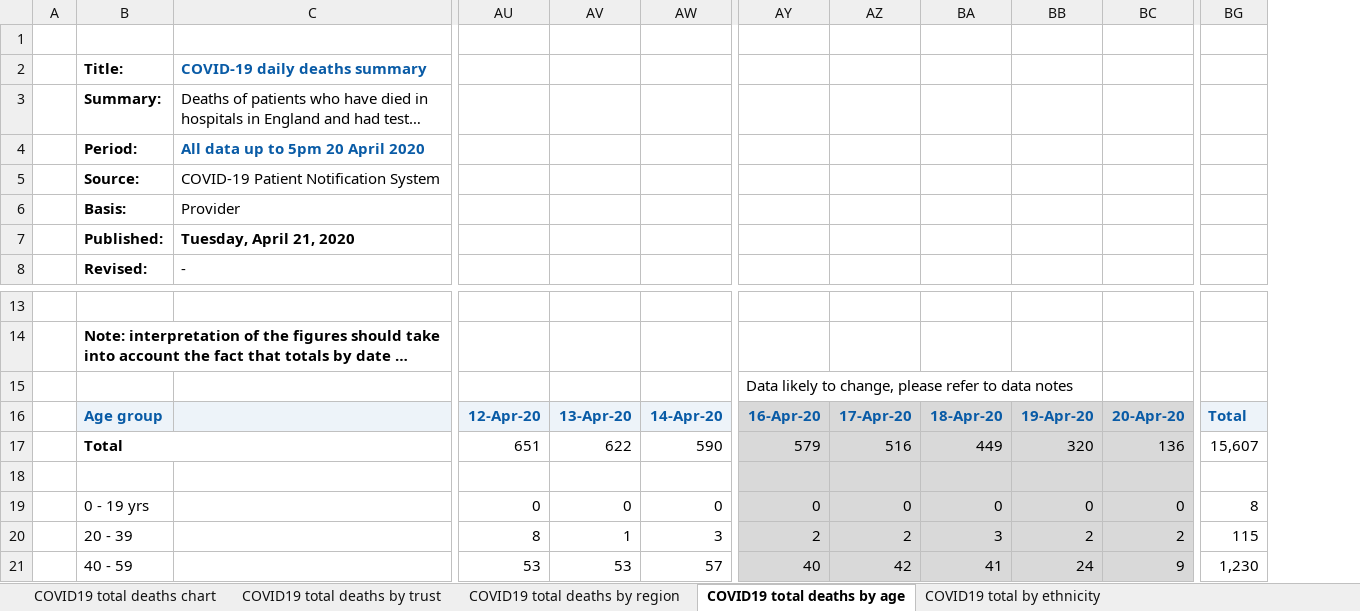
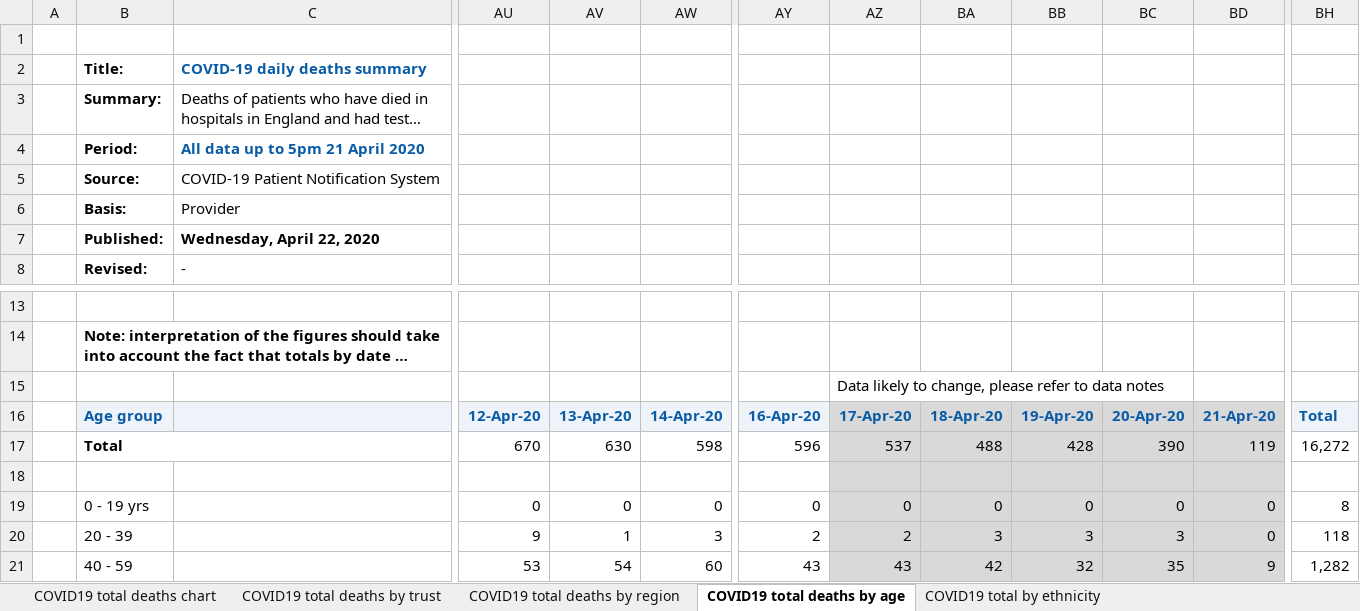
Before and after one commit to sdesilva26/Covid-19-App, an Excel workbook: Covid_19_Plots/data/COVID-19-total-announced-deaths.xlsx, sheet COVID19 total deaths by age, drawn as a sheet; only a part is shown, gaps mark what is left out; long unchanged cells end in …; values as stored, in another font and other column widths than the file's, no borders; removed rows and columns are numbered as before the commit, all else as after; rows hold the shown columns only; the diff covers the shown part only; the diff names each change by its address in the sheet, - before the commit and + after, or states it on an @@ line.

Commit message:
cron commit with updated data

```diff
--- a/Covid_19_Plots/data/COVID-19-total-announced-deaths.xlsx (sheet COVID19 total deaths by age)
+++ b/Covid_19_Plots/data/COVID-19-total-announced-deaths.xlsx (sheet COVID19 total deaths by age)
+column BD, rows 16-21: 21-Apr-20 | 119 |  | 0 | 0 | 9
-column BG, rows 16-21: Total | 15,607 |  | 8 | 115 | 1,230
+column BH, rows 16-21: Total | 16,272 |  | 8 | 118 | 1,282
-C4: All data up to 5pm 20 April 2020
+C4: All data up to 5pm 21 April 2020
-C7: Tuesday, April 21, 2020
+C7: Wednesday, April 22, 2020
-row 15:  |  |  |  |  |  | Data likely to change, please refer to data notes
+row 15:  |  |  |  |  |  |  | Data likely to change, please refer to data notes
-AY16 fill: #D9D9D9
+AY16 fill: #EDF3F9
-AU17: 651
+AU17: 670
-AV17: 622
+AV17: 630
-AW17: 590
+AW17: 598
-AY17: 579
+AY17: 596
-AY17:AY21 fill: #D9D9D9
+AY17:AY21 fill: none
-AZ17: 516
+AZ17: 537
-BA17: 449
+BA17: 488
-BB17: 320
+BB17: 428
-BC17: 136
+BC17: 390
-AU20: 8
+AU20: 9
-BB20: 2
+BB20: 3
-BC20: 2
+BC20: 3
-AV21: 53
+AV21: 54
-AW21: 57
+AW21: 60
-AY21: 40
+AY21: 43
-AZ21: 42
+AZ21: 43
-BA21: 41
+BA21: 42
-BB21: 24
+BB21: 32
-BC21: 9
+BC21: 35
```
Also changed, not shown: 62 edited cells and cell formats elsewhere in this sheet, sheet COVID19 total deaths by trust, sheet COVID19 total deaths by region, sheet COVID19 total deaths chart, charts or pictures, 4 other files.
